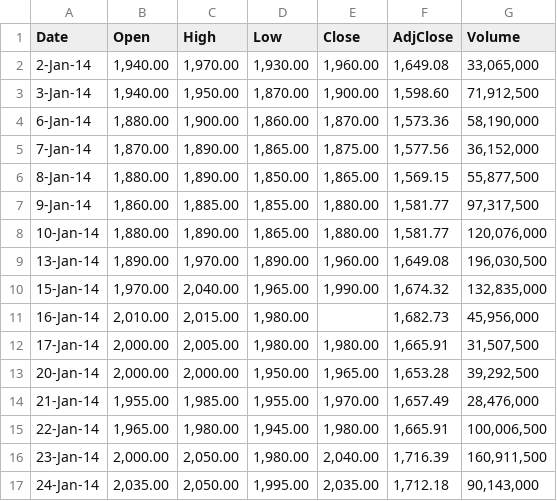
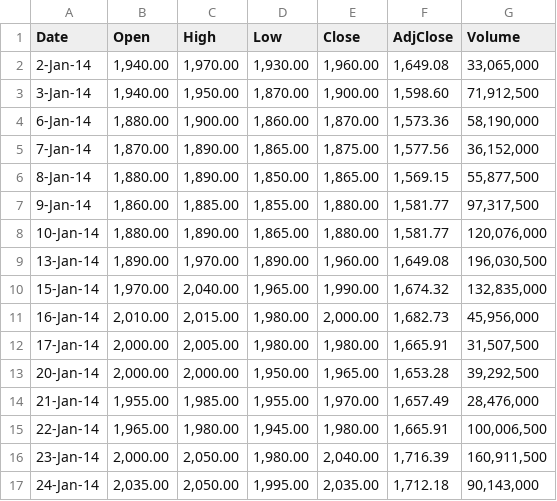
Before and after one commit to ekoverianto/transformer, a CSV file: BBCA2014-2015.csv, drawn as a sheet; only a part is shown.

Commit message:
Update BBCA2014-2015.csv

```diff
--- a/BBCA2014-2015.csv
+++ b/BBCA2014-2015.csv
@@ -10,3 +10,3 @@ Date,Open,High,Low,Close,AdjClose,Volume
 15-Jan-14,"1,970.00","2,040.00","1,965.00","1,990.00","1,674.32","132,835,000"
-16-Jan-14,"2,010.00","2,015.00","1,980.00","","1,682.73","45,956,000"
+16-Jan-14,"2,010.00","2,015.00","1,980.00","2,000.00","1,682.73","45,956,000"
 17-Jan-14,"2,000.00","2,005.00","1,980.00","1,980.00","1,665.91","31,507,500"
```
